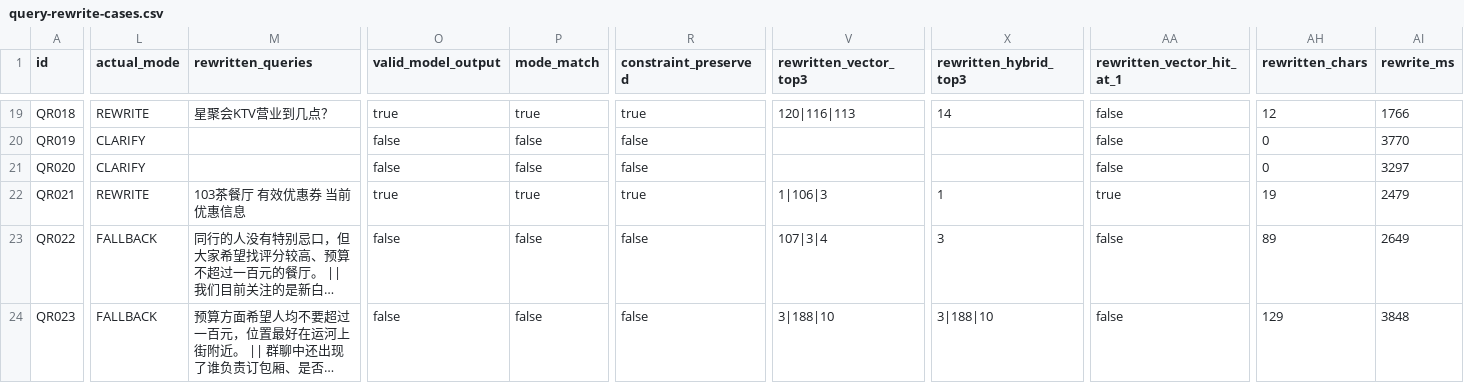
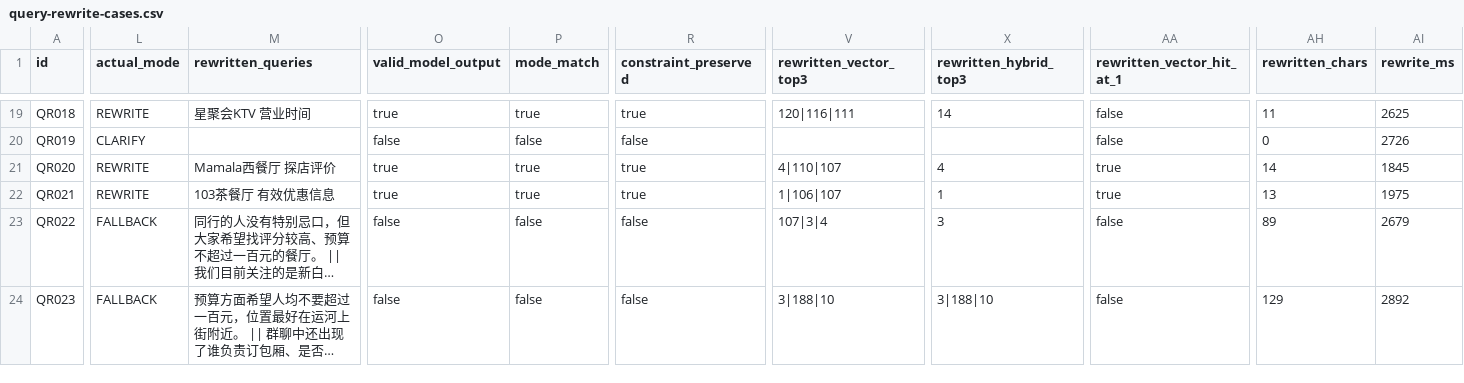
Before and after one commit to llyyyq/niche-review, a CSV file: docs/project-proof/query-rewrite-cases.csv, drawn as a sheet; only a part is shown, gaps mark what is left out; long unchanged cells end in …; the diff covers the shown part only; the diff names each change by its address in the sheet, - before the commit and + after, or states it on an @@ line.

Commit message:
docs: refresh query rewrite evaluation

```diff
--- a/docs/project-proof/query-rewrite-cases.csv
+++ b/docs/project-proof/query-rewrite-cases.csv
-M19 (rewritten_queries): 星聚会KTV营业到几点？
+M19 (rewritten_queries): 星聚会KTV 营业时间
-V19 (rewritten_vector_top3): 120|116|113
+V19 (rewritten_vector_top3): 120|116|111
-AH19 (rewritten_chars): 12
+AH19 (rewritten_chars): 11
-AI19 (rewrite_ms): 1766
+AI19 (rewrite_ms): 2625
-AI20 (rewrite_ms): 3770
+AI20 (rewrite_ms): 2726
-L21 (actual_mode): CLARIFY
+L21 (actual_mode): REWRITE
-M21 (rewritten_queries): (empty)
+M21 (rewritten_queries): Mamala西餐厅 探店评价
-O21 (valid_model_output): false
+O21 (valid_model_output): true
-P21 (mode_match): false
+P21 (mode_match): true
-R21 (constraint_preserved): false
+R21 (constraint_preserved): true
-V21 (rewritten_vector_top3): (empty)
+V21 (rewritten_vector_top3): 4|110|107
-X21 (rewritten_hybrid_top3): (empty)
+X21 (rewritten_hybrid_top3): 4
-AA21 (rewritten_vector_hit_at_1): false
+AA21 (rewritten_vector_hit_at_1): true
-AH21 (rewritten_chars): 0
+AH21 (rewritten_chars): 14
-AI21 (rewrite_ms): 3297
+AI21 (rewrite_ms): 1845
-M22 (rewritten_queries): 103茶餐厅 有效优惠券 当前优惠信息
+M22 (rewritten_queries): 103茶餐厅 有效优惠信息
-V22 (rewritten_vector_top3): 1|106|3
+V22 (rewritten_vector_top3): 1|106|107
-AH22 (rewritten_chars): 19
+AH22 (rewritten_chars): 13
-AI22 (rewrite_ms): 2479
+AI22 (rewrite_ms): 1975
-AI23 (rewrite_ms): 2649
+AI23 (rewrite_ms): 2679
-AI24 (rewrite_ms): 3848
+AI24 (rewrite_ms): 2892
```
Also changed, not shown: 107 edited cells elsewhere in this file, 4 other files.
